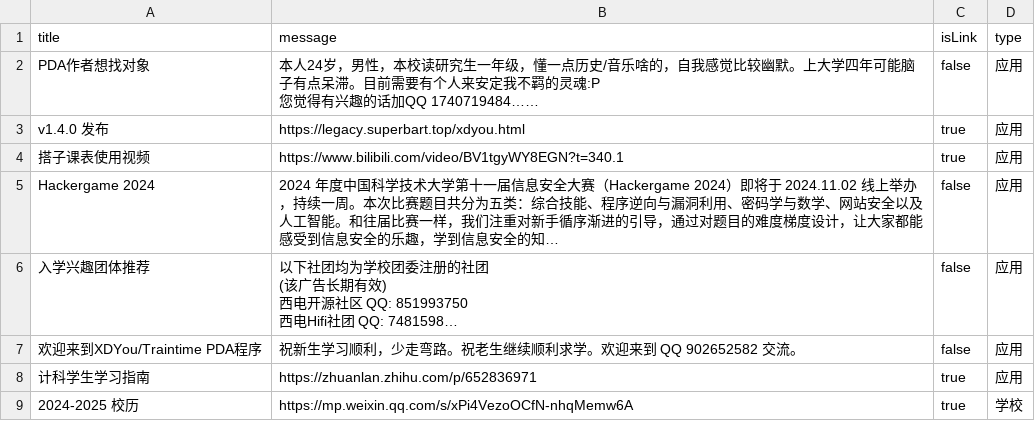
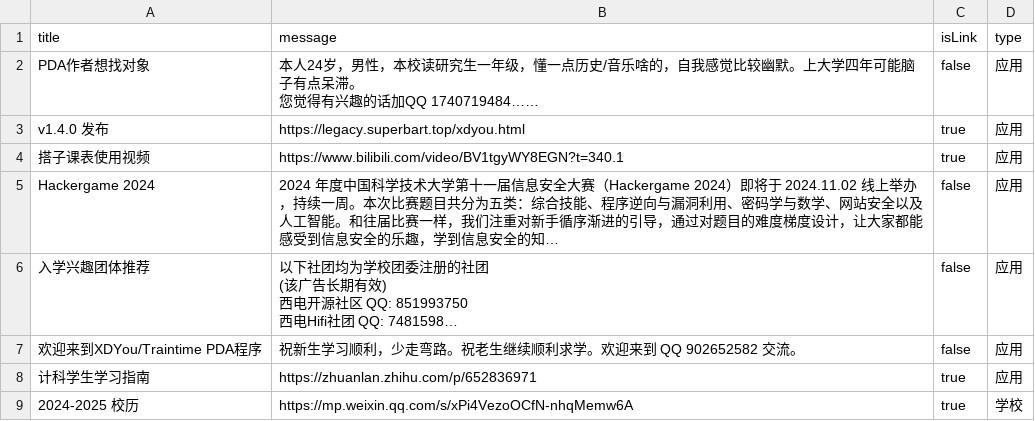
Before and after one commit to BenderBlog/traintime_pda_backend, a CSV file: message.csv, drawn as a sheet; long unchanged cells end in ….

Commit message:
Update message.csv

```diff
--- a/message.csv
+++ b/message.csv
@@ -1,4 +1,4 @@
 title,message,isLink,type
-PDA作者想找对象,"本人24岁，男性，本校读研究生一年级，懂一点历史/音乐啥的，自我感觉比较幽默。上大学四年可能脑子有点呆滞。目前需要有个人来安定我不羁的灵魂:P
-您觉得有兴趣的话加QQ 1740719484……",false,应用
+PDA作者想找对象,"本人24岁，男性，本校读研究生一年级，懂一点历史/音乐啥的，自我感觉比较幽默。上大学四年可能脑子有点呆滞。
+您觉得有兴趣的话加QQ 1740719484……",false,应用
 v1.4.0 发布,https://legacy.superbart.top/xdyou.html,true,应用
```
